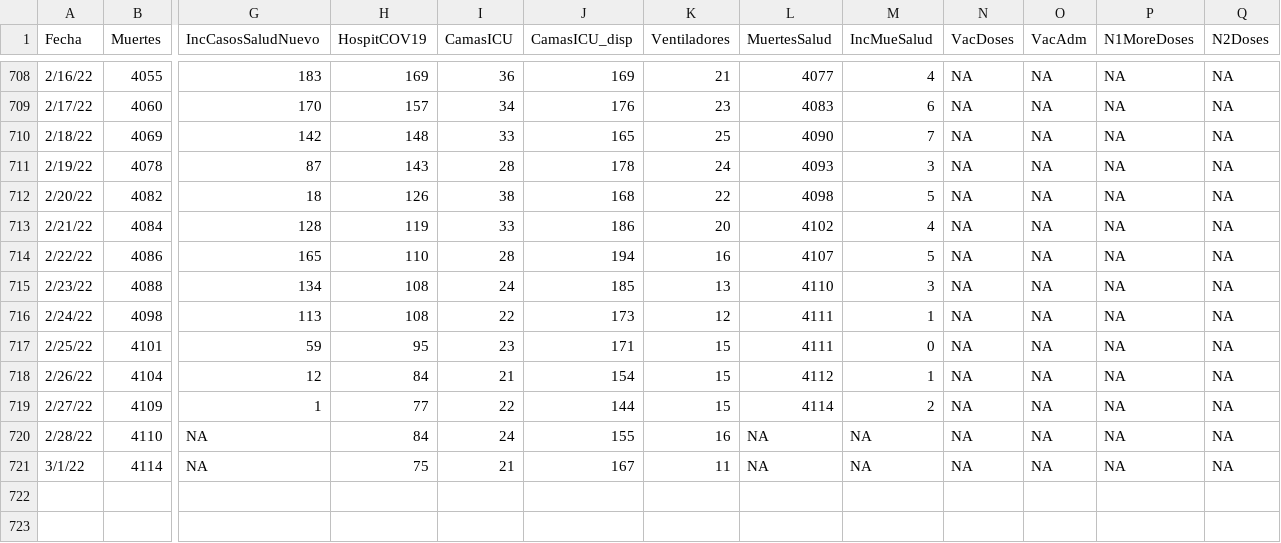
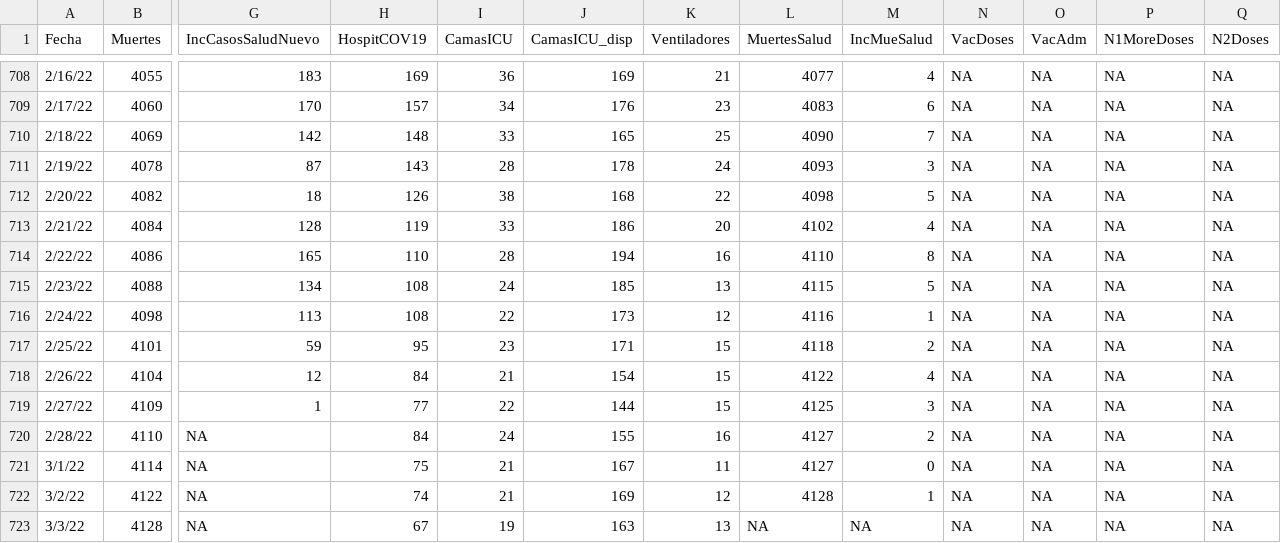
Before and after one commit to rafalab/covidpr, a CSV file: data/DatosMortalidad.csv, drawn as a sheet; only a part is shown, gaps mark what is left out; rows hold the shown columns only; the diff names each change by its address in the sheet, - before the commit and + after, or states it on an @@ line.

Commit message:
Actualizando datos de hospitalizaciones

```diff
--- a/data/DatosMortalidad.csv
+++ b/data/DatosMortalidad.csv
-L714 (MuertesSalud): 4107
+L714 (MuertesSalud): 4110
-M714 (IncMueSalud): 5
+M714 (IncMueSalud): 8
-L715 (MuertesSalud): 4110
+L715 (MuertesSalud): 4115
-M715 (IncMueSalud): 3
+M715 (IncMueSalud): 5
-L716 (MuertesSalud): 4111
+L716 (MuertesSalud): 4116
-L717 (MuertesSalud): 4111
+L717 (MuertesSalud): 4118
-M717 (IncMueSalud): 0
+M717 (IncMueSalud): 2
-L718 (MuertesSalud): 4112
+L718 (MuertesSalud): 4122
-M718 (IncMueSalud): 1
+M718 (IncMueSalud): 4
-L719 (MuertesSalud): 4114
+L719 (MuertesSalud): 4125
-M719 (IncMueSalud): 2
+M719 (IncMueSalud): 3
-L720:L721 (MuertesSalud): NA
+L720:L721 (MuertesSalud): 4127
-M720 (IncMueSalud): NA
+M720 (IncMueSalud): 2
-M721 (IncMueSalud): NA
+M721 (IncMueSalud): 0
+row 722: 3/2/22 | 4122 | NA | 74 | 21 | 169 | 12 | 4128 | 1 | NA | NA | NA | NA
+row 723: 3/3/22 | 4128 | NA | 67 | 19 | 163 | 13 | NA | NA | NA | NA | NA | NA
```
